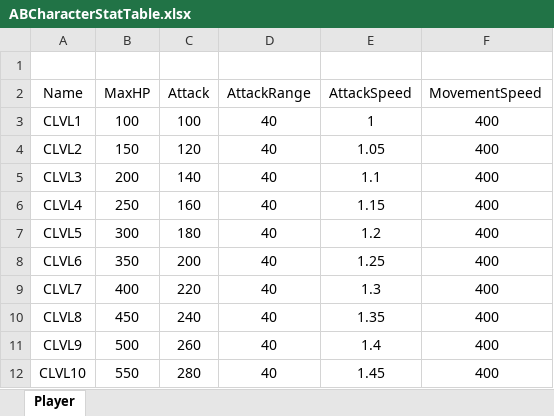
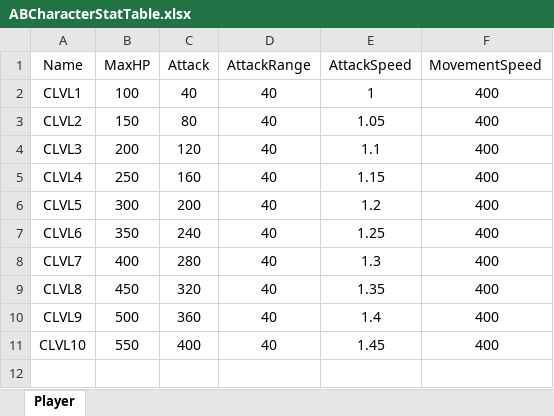
Before and after one commit to GGumBug/ArenaBattle, an Excel workbook: GameData/ABCharacterStatTable.xlsx, sheet Player, drawn as a sheet; values as stored, in another font and other column widths than the file's, no borders; charts and pictures not drawn; removed rows and columns are numbered as before the commit, all else as after; the diff names each change by its address in the sheet, - before the commit and + after, or states it on an @@ line.

```diff
--- a/GameData/ABCharacterStatTable.xlsx (sheet Player)
+++ b/GameData/ABCharacterStatTable.xlsx (sheet Player)
-row 1: (empty)
-C2 (Attack): 100
+C2 (Attack): 40
-C3 (Attack): 120
+C3 (Attack): 80
-C4 (Attack): 140
+C4 (Attack): 120
-C6 (Attack): 180
+C6 (Attack): 200
-C7 (Attack): 200
+C7 (Attack): 240
-C8 (Attack): 220
+C8 (Attack): 280
-C9 (Attack): 240
+C9 (Attack): 320
-C10 (Attack): 260
+C10 (Attack): 360
-C11 (Attack): 280
+C11 (Attack): 400
```
Also changed, not shown: charts or pictures, 16 other files.
